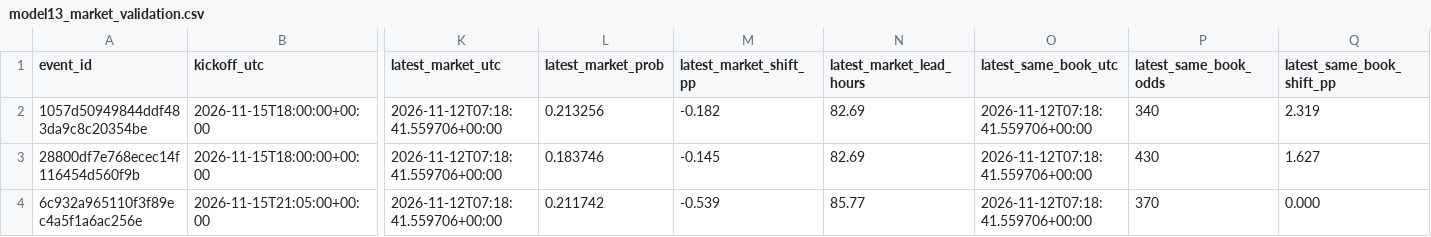
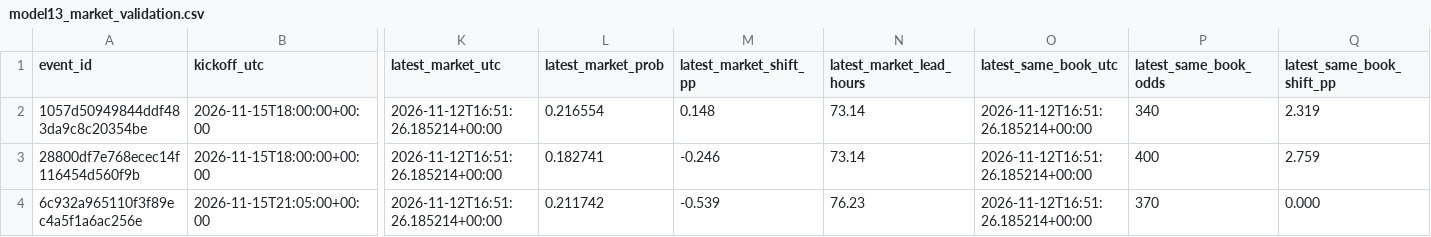
Before and after one commit to tylerbasile-bot/nfl-betting-model, a CSV file: reports/model13_market_validation.csv, drawn as a sheet; only a part is shown, gaps mark what is left out; the diff names each change by its address in the sheet, - before the commit and + after, or states it on an @@ line.

```diff
--- a/reports/model13_market_validation.csv
+++ b/reports/model13_market_validation.csv
-K2:K4 (latest_market_utc): 2026-11-12T07:18:41.559706+00:00
+K2:K4 (latest_market_utc): 2026-11-12T16:51:26.185214+00:00
-L2 (latest_market_prob): 0.213256
+L2 (latest_market_prob): 0.216554
-M2 (latest_market_shift_pp): -0.182
+M2 (latest_market_shift_pp): 0.148
-N2:N3 (latest_market_lead_hours): 82.69
+N2:N3 (latest_market_lead_hours): 73.14
-O2:O4 (latest_same_book_utc): 2026-11-12T07:18:41.559706+00:00
+O2:O4 (latest_same_book_utc): 2026-11-12T16:51:26.185214+00:00
-L3 (latest_market_prob): 0.183746
+L3 (latest_market_prob): 0.182741
-M3 (latest_market_shift_pp): -0.145
+M3 (latest_market_shift_pp): -0.246
-P3 (latest_same_book_odds): 430
+P3 (latest_same_book_odds): 400
-Q3 (latest_same_book_shift_pp): 1.627
+Q3 (latest_same_book_shift_pp): 2.759
-N4 (latest_market_lead_hours): 85.77
+N4 (latest_market_lead_hours): 76.23
```
Also changed, not shown: data/model10/prospective_forecasts.csv, reports/model10_evaluation.csv, 9 other files.
